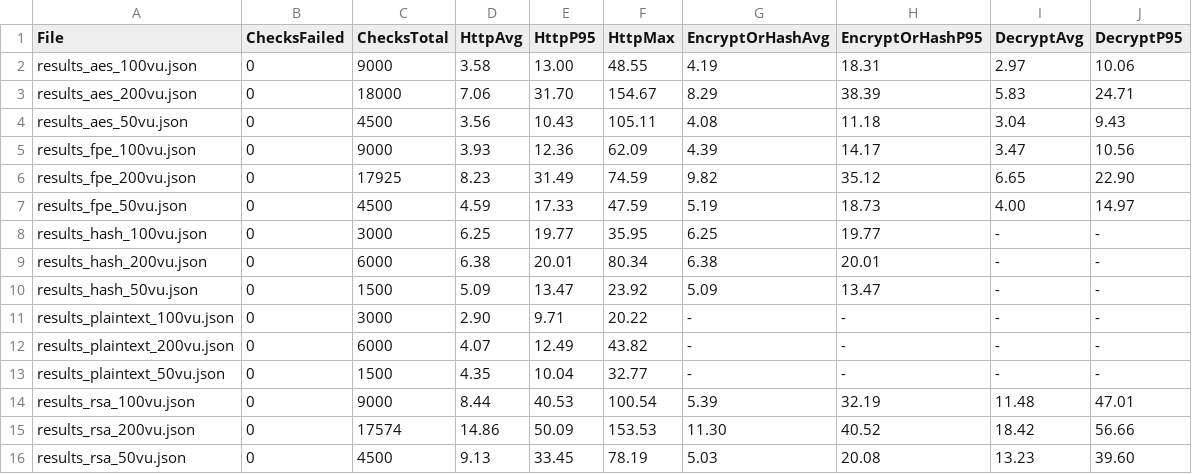
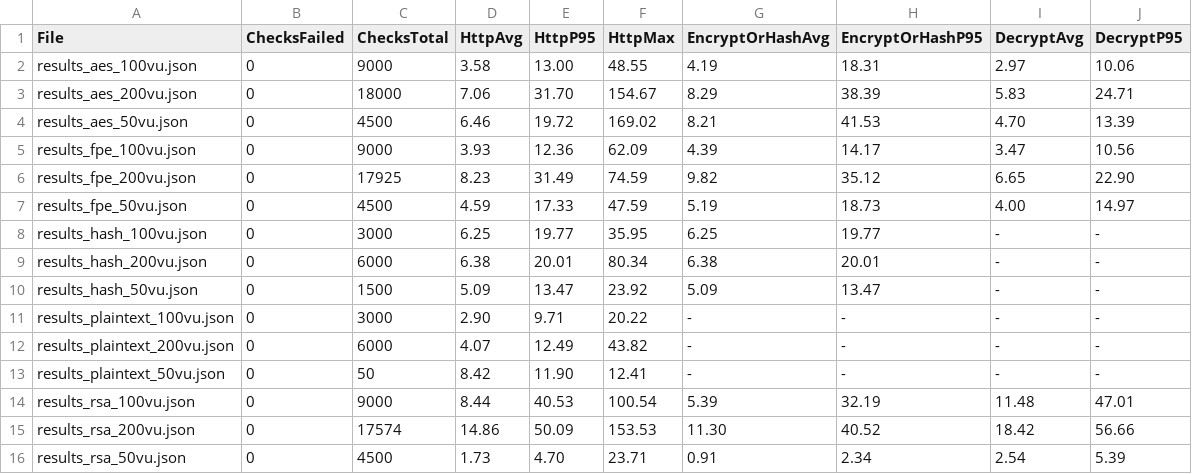
Before and after one commit to huypad/Employee, a CSV file: JeeBeginner-API/LoadTestResults/summary.csv, drawn as a sheet.

```diff
--- a/JeeBeginner-API/LoadTestResults/summary.csv
+++ b/JeeBeginner-API/LoadTestResults/summary.csv
@@ -3,3 +3,3 @@ results_aes_100vu.json,0,9000,3.58,13.00,48.55,4.19,18.31,2.97,10.06
 results_aes_200vu.json,0,18000,7.06,31.70,154.67,8.29,38.39,5.83,24.71
-results_aes_50vu.json,0,4500,3.56,10.43,105.11,4.08,11.18,3.04,9.43
+results_aes_50vu.json,0,4500,6.46,19.72,169.02,8.21,41.53,4.70,13.39
 results_fpe_100vu.json,0,9000,3.93,12.36,62.09,4.39,14.17,3.47,10.56
@@ -12,5 +12,5 @@ results_plaintext_100vu.json,0,3000,2.90,9.71,20.22,-,-,-,-
 results_plaintext_200vu.json,0,6000,4.07,12.49,43.82,-,-,-,-
-results_plaintext_50vu.json,0,1500,4.35,10.04,32.77,-,-,-,-
+results_plaintext_50vu.json,0,50,8.42,11.90,12.41,-,-,-,-
 results_rsa_100vu.json,0,9000,8.44,40.53,100.54,5.39,32.19,11.48,47.01
 results_rsa_200vu.json,0,17574,14.86,50.09,153.53,11.30,40.52,18.42,56.66
-results_rsa_50vu.json,0,4500,9.13,33.45,78.19,5.03,20.08,13.23,39.60
+results_rsa_50vu.json,0,4500,1.73,4.70,23.71,0.91,2.34,2.54,5.39
```
Also changed, not shown: 5 other files.
